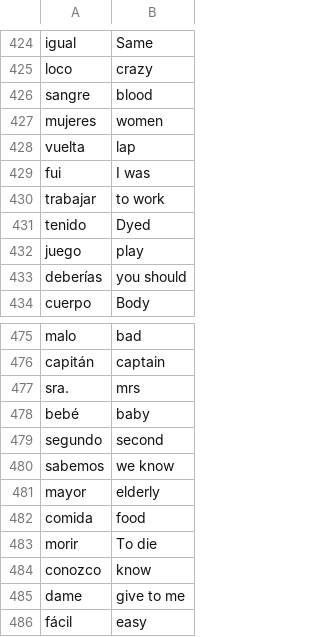
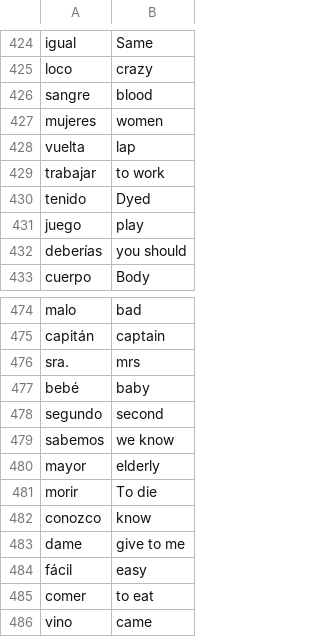
Before and after one commit to antoniaandreou/100_days_of_python, a CSV file: Capstone Projects/Flash Cards Capstone Project/data/words_to_learn.csv, drawn as a sheet; only a part is shown, gaps mark what is left out; the shorter side is filled out with more unchanged rows.

```diff
--- a/Capstone Projects/Flash Cards Capstone Project/data/words_to_learn.csv
+++ b/Capstone Projects/Flash Cards Capstone Project/data/words_to_learn.csv
@@ -428,3 +428,2 @@ mujeres,women
 vuelta,lap
-fui,I was
 trabajar,to work
@@ -481,3 +480,2 @@ sabemos,we know
 mayor,elderly
-comida,food
 morir,To die
```
Also changed, not shown: 8 other files.
